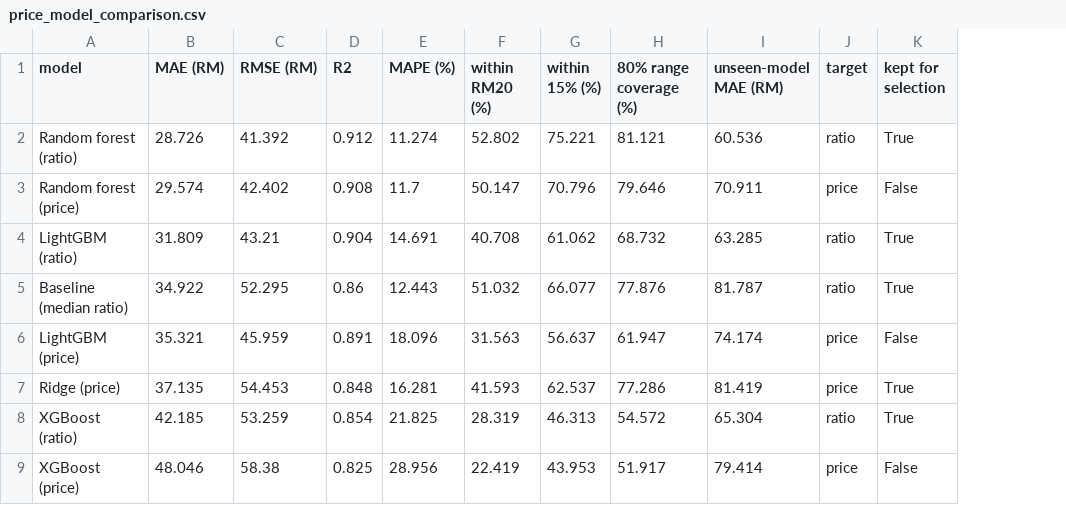
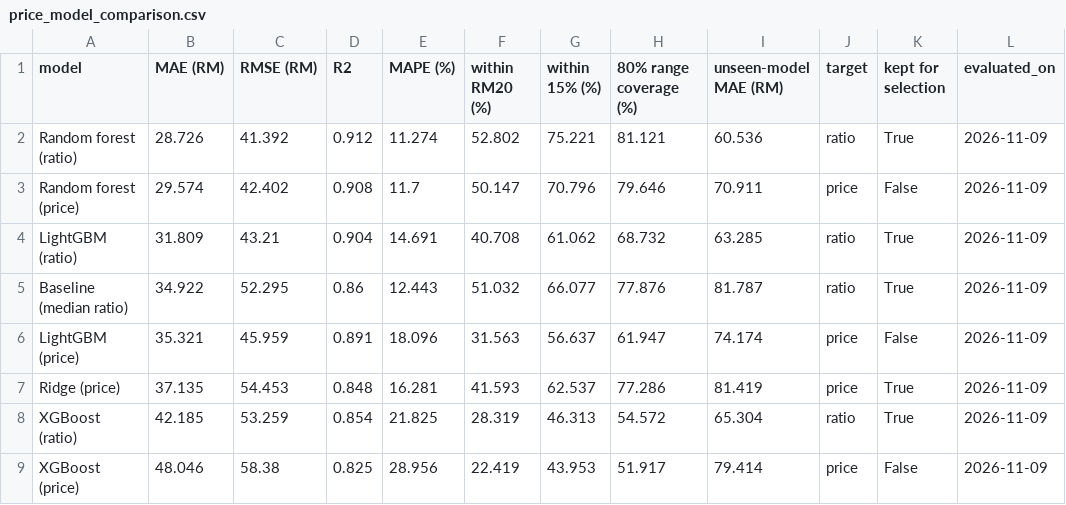
Before and after one commit to HarfK/shoethrift, a CSV file: ml-service/reports/price_model_comparison.csv, drawn as a sheet; the diff names each change by its address in the sheet, - before the commit and + after, or states it on an @@ line.

```diff
--- a/ml-service/reports/price_model_comparison.csv
+++ b/ml-service/reports/price_model_comparison.csv
+column L (evaluated_on), rows 2-9: all 2026-11-09
```
Also changed, not shown: database/seeders/data/thrift/orders.csv, ml-service/reports/restock_model_comparison.csv, 32 other files.
